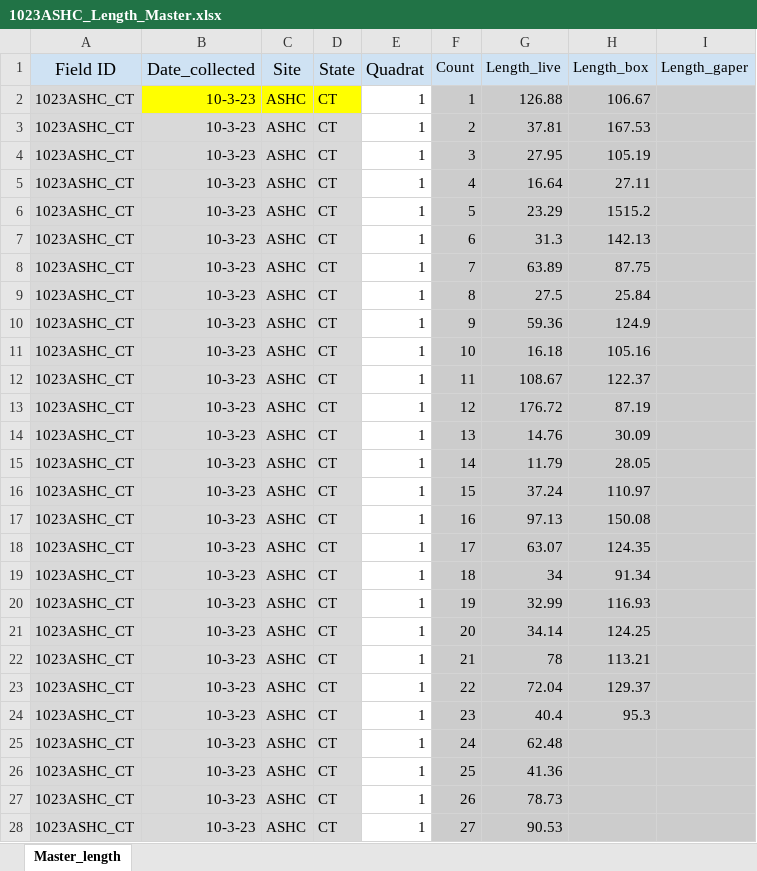
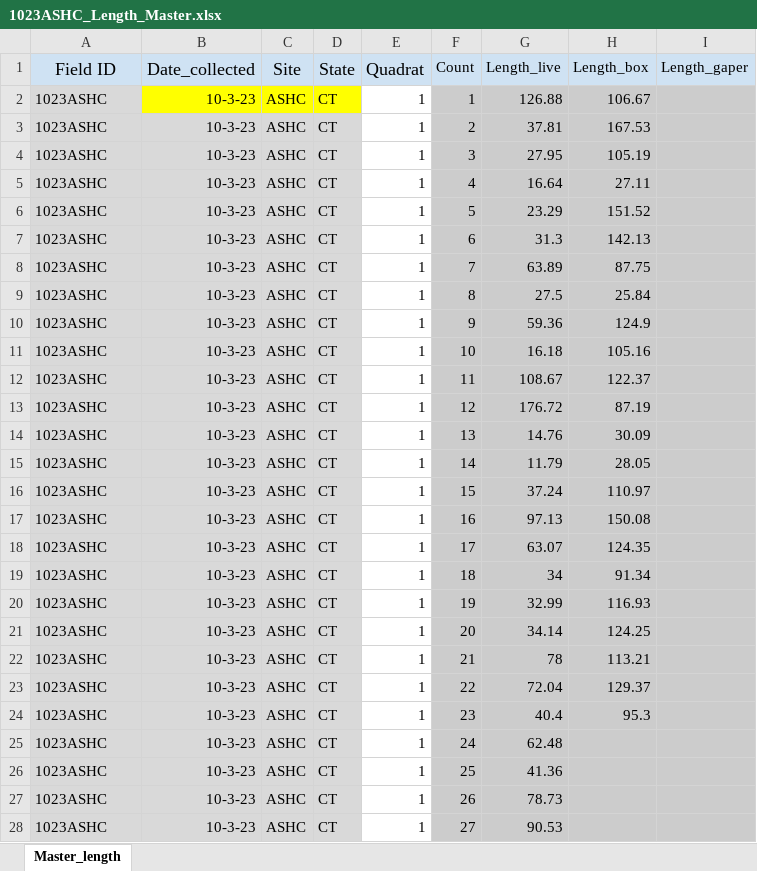
Before and after one commit to kroper7/Roper_EAD-ASEB_EPA_LISS_Disease_Surveillance, an Excel workbook: Field_Data_Biological/Length/1023ASHC_Length_Master.xlsx, sheet Master_length, drawn as a sheet; only a part is shown; values as stored, in another font and other column widths than the file's, no borders; the diff covers the shown part only; the diff names each change by its address in the sheet, - before the commit and + after, or states it on an @@ line.

```diff
--- a/Field_Data_Biological/Length/1023ASHC_Length_Master.xlsx (sheet Master_length)
+++ b/Field_Data_Biological/Length/1023ASHC_Length_Master.xlsx (sheet Master_length)
-A2:A28 (Field ID): 1023ASHC_CT
+A2:A28 (Field ID): 1023ASHC
-H6 (Length_box): 1515.2
+H6 (Length_box): 151.52
```
Also changed, not shown: 1472 edited cells elsewhere in this sheet, 2 other files.
